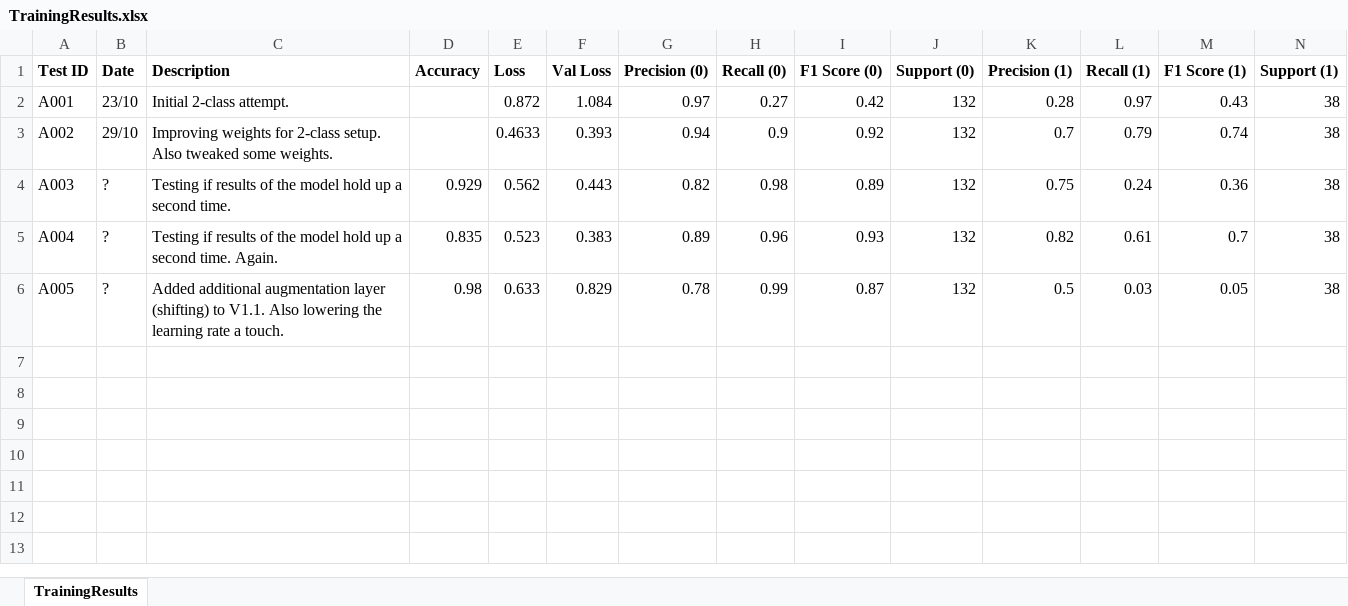
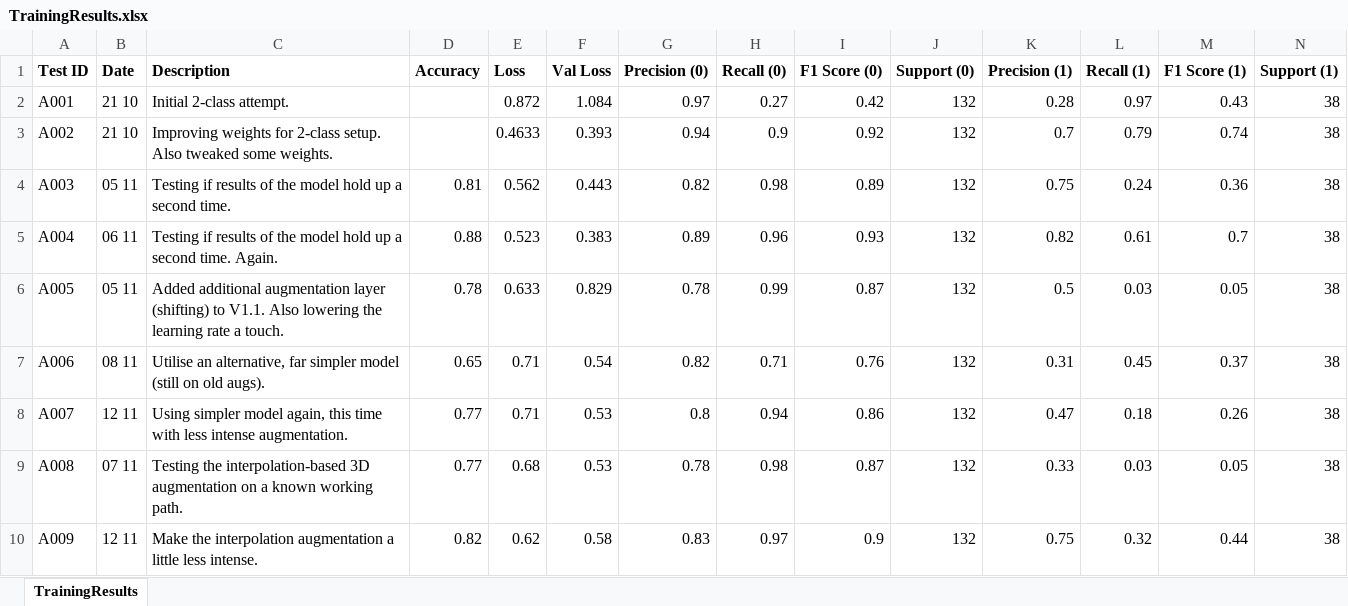
Before and after one commit to B-Masson/Thesis, an Excel workbook: TrainingResults.xlsx, sheet TrainingResults, drawn as a sheet; only a part is shown; values as stored, in another font and other column widths than the file's, no borders; rows hold the shown columns only; the diff names each change by its address in the sheet, - before the commit and + after, or states it on an @@ line.

Commit message:
Colelcted new results. Added a "pure" golden reference point.

```diff
--- a/TrainingResults.xlsx (sheet TrainingResults)
+++ b/TrainingResults.xlsx (sheet TrainingResults)
-B2 (Date): 23/10
+B2 (Date): 21 10
-B3 (Date): 29/10
+B3 (Date): 21 10
-B4 (Date): ?
+B4 (Date): 05 11
-D4 (Accuracy): 0.929
+D4 (Accuracy): 0.81
-B5 (Date): ?
+B5 (Date): 06 11
-D5 (Accuracy): 0.835
+D5 (Accuracy): 0.88
-B6 (Date): ?
+B6 (Date): 05 11
-D6 (Accuracy): 0.98
+D6 (Accuracy): 0.78
+row 7: A006 | 08 11 | Utilise an alternative, far simpler model (still on old augs). | 0.65 | 0.71 | 0.54 | 0.82 | 0.71 | 0.76 | 132 | 0.31 | 0.45 | 0.37 | 38
+row 8: A007 | 12 11 | Using simpler model again, this time with less intense augmentation. | 0.77 | 0.71 | 0.53 | 0.8 | 0.94 | 0.86 | 132 | 0.47 | 0.18 | 0.26 | 38
+row 9: A008 | 07 11 | Testing the interpolation-based 3D augmentation on a known working path. | 0.77 | 0.68 | 0.53 | 0.78 | 0.98 | 0.87 | 132 | 0.33 | 0.03 | 0.05 | 38
+row 10: A009 | 12 11 | Make the interpolation augmentation a little less intense. | 0.82 | 0.62 | 0.58 | 0.83 | 0.97 | 0.9 | 132 | 0.75 | 0.32 | 0.44 | 38
```
Also changed, not shown: 1 other file.
